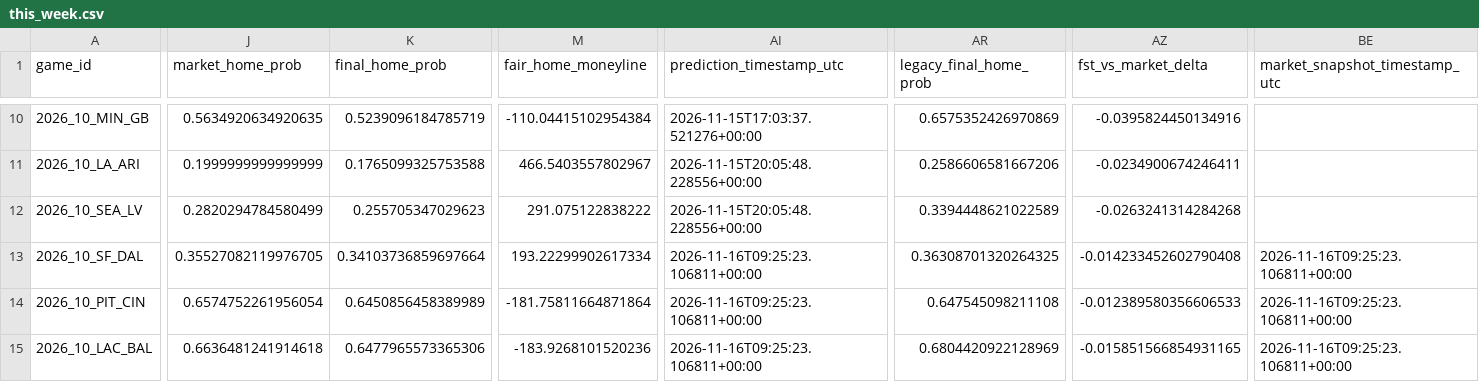
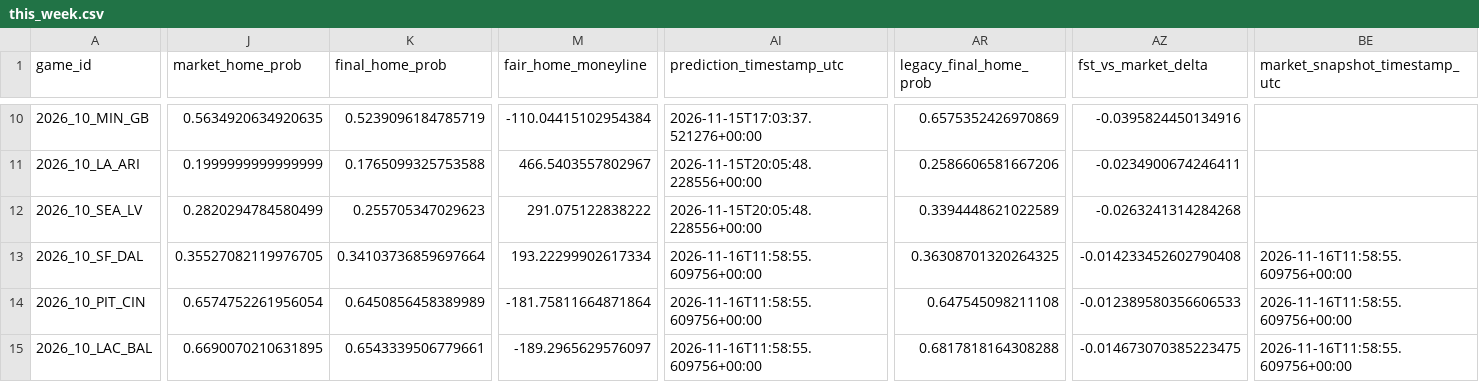
Before and after one commit to levine26/nfl-forecast-model, a CSV file: outputs/this_week.csv, drawn as a sheet; only a part is shown, gaps mark what is left out; the diff covers the shown part only; the diff names each change by its address in the sheet, - before the commit and + after, or states it on an @@ line.

```diff
--- a/outputs/this_week.csv
+++ b/outputs/this_week.csv
-AI13:AI15 (prediction_timestamp_utc): 2026-11-16T09:25:23.106811+00:00
+AI13:AI15 (prediction_timestamp_utc): 2026-11-16T11:58:55.609756+00:00
-BE13:BE15 (market_snapshot_timestamp_utc): 2026-11-16T09:25:23.106811+00:00
+BE13:BE15 (market_snapshot_timestamp_utc): 2026-11-16T11:58:55.609756+00:00
-J15 (market_home_prob): 0.6636481241914618
+J15 (market_home_prob): 0.6690070210631895
-K15 (final_home_prob): 0.6477965573365306
+K15 (final_home_prob): 0.6543339506779661
-M15 (fair_home_moneyline): -183.9268101520236
+M15 (fair_home_moneyline): -189.2965629576097
-AR15 (legacy_final_home_prob): 0.6804420922128969
+AR15 (legacy_final_home_prob): 0.6817818164308288
-AZ15 (fst_vs_market_delta): -0.015851566854931165
+AZ15 (fst_vs_market_delta): -0.014673070385223475
```
Also changed, not shown: 1 edited cell elsewhere in this file, outputs/market_t120_research.csv, 2 other files.
